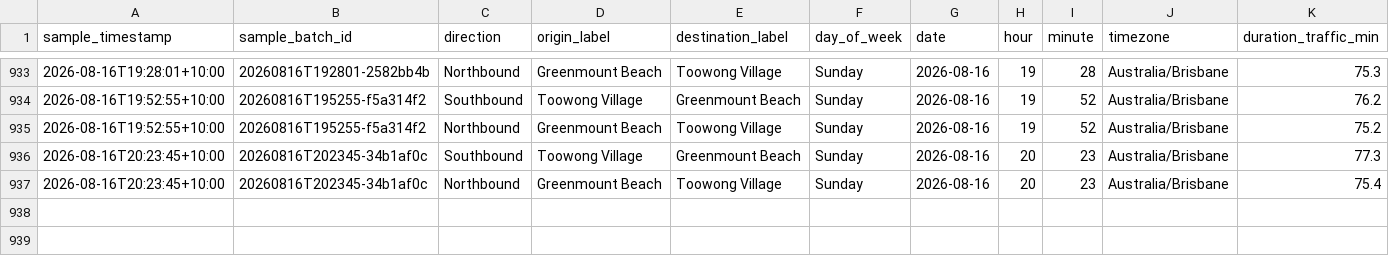
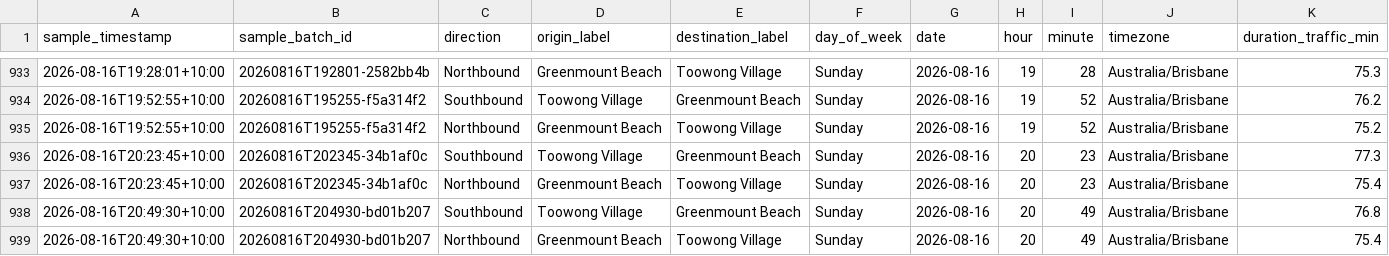
Before and after one commit to buenastardes1015/Routes_API, a CSV file: traffic_log.csv, drawn as a sheet; only a part is shown, gaps mark what is left out; rows hold the shown columns only; the diff names each change by its address in the sheet, - before the commit and + after, or states it on an @@ line.

```diff
--- a/traffic_log.csv
+++ b/traffic_log.csv
+row 938: 2026-08-16T20:49:30+10:00 | 20260816T204930-bd01b207 | Southbound | Toowong Village | Greenmount Beach | Sunday | 2026-08-16 | 20 | 49 | Australia/Brisbane | 76.8
+row 939: 2026-08-16T20:49:30+10:00 | 20260816T204930-bd01b207 | Northbound | Greenmount Beach | Toowong Village | Sunday | 2026-08-16 | 20 | 49 | Australia/Brisbane | 75.4
```
